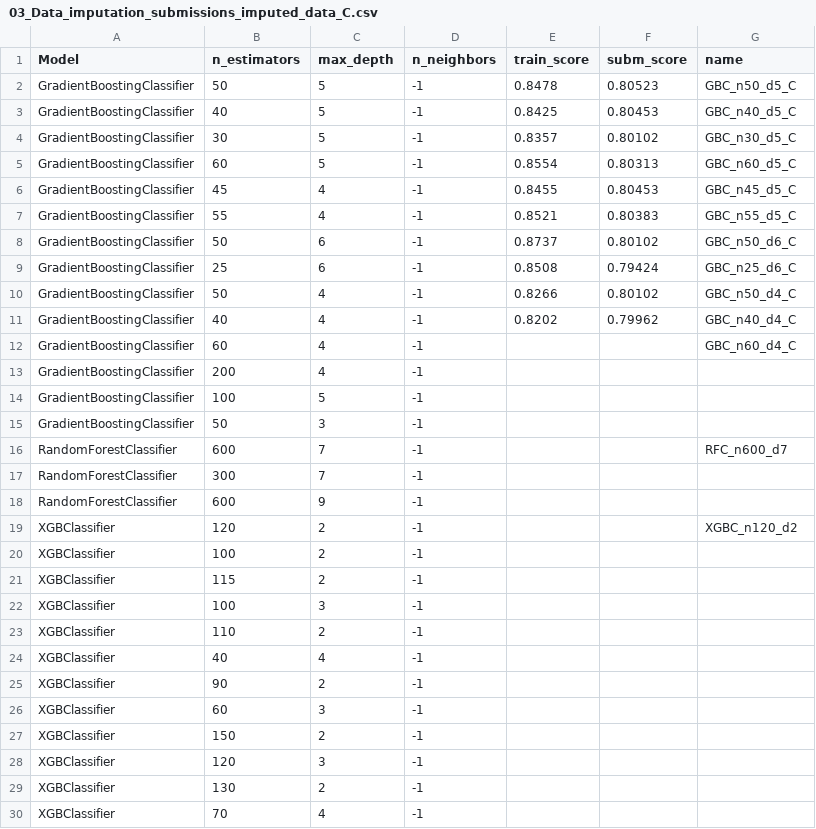
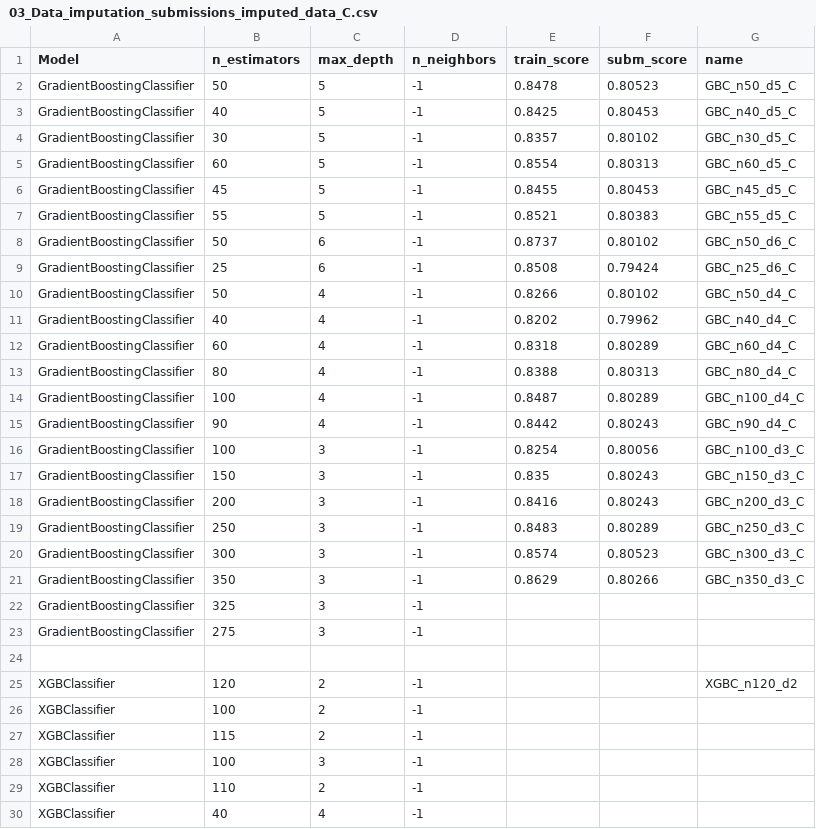
Before and after one commit to Fertmeneses/titanic-spaceship-kaggle, a CSV file: kaggle/Training_results/03_Data_imputation_submissions_imputed_data_C.csv, drawn as a sheet; only a part is shown; the shorter side is filled out with more unchanged rows.

Commit message:
Update submission results of ML imputed data, round C

```diff
--- a/kaggle/Training_results/03_Data_imputation_submissions_imputed_data_C.csv
+++ b/kaggle/Training_results/03_Data_imputation_submissions_imputed_data_C.csv
@@ -5,4 +5,4 @@ GradientBoostingClassifier,30,5,-1,0.8357,0.80102,GBC_n30_d5_C
 GradientBoostingClassifier,60,5,-1,0.8554,0.80313,GBC_n60_d5_C
-GradientBoostingClassifier,45,4,-1,0.8455,0.80453,GBC_n45_d5_C
-GradientBoostingClassifier,55,4,-1,0.8521,0.80383,GBC_n55_d5_C
+GradientBoostingClassifier,45,5,-1,0.8455,0.80453,GBC_n45_d5_C
+GradientBoostingClassifier,55,5,-1,0.8521,0.80383,GBC_n55_d5_C
 GradientBoostingClassifier,50,6,-1,0.8737,0.80102,GBC_n50_d6_C
@@ -11,9 +11,15 @@ GradientBoostingClassifier,50,4,-1,0.8266,0.80102,GBC_n50_d4_C
 GradientBoostingClassifier,40,4,-1,0.8202,0.79962,GBC_n40_d4_C
-GradientBoostingClassifier,60,4,-1,,,GBC_n60_d4_C
-GradientBoostingClassifier,200,4,-1,,,
-GradientBoostingClassifier,100,5,-1,,,
-GradientBoostingClassifier,50,3,-1,,,
-RandomForestClassifier,600,7,-1,,,RFC_n600_d7
-RandomForestClassifier,300,7,-1,,,
-RandomForestClassifier,600,9,-1,,,
+GradientBoostingClassifier,60,4,-1,0.8318,0.80289,GBC_n60_d4_C
+GradientBoostingClassifier,80,4,-1,0.8388,0.80313,GBC_n80_d4_C
+GradientBoostingClassifier,100,4,-1,0.8487,0.80289,GBC_n100_d4_C
+GradientBoostingClassifier,90,4,-1,0.8442,0.80243,GBC_n90_d4_C
+GradientBoostingClassifier,100,3,-1,0.8254,0.80056,GBC_n100_d3_C
+GradientBoostingClassifier,150,3,-1,0.835,0.80243,GBC_n150_d3_C
+GradientBoostingClassifier,200,3,-1,0.8416,0.80243,GBC_n200_d3_C
+GradientBoostingClassifier,250,3,-1,0.8483,0.80289,GBC_n250_d3_C
+GradientBoostingClassifier,300,3,-1,0.8574,0.80523,GBC_n300_d3_C
+GradientBoostingClassifier,350,3,-1,0.8629,0.80266,GBC_n350_d3_C
+GradientBoostingClassifier,325,3,-1,,,
+GradientBoostingClassifier,275,3,-1,,,
+,,,,,,
 XGBClassifier,120,2,-1,,,XGBC_n120_d2
```
